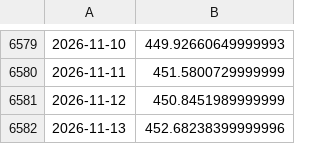
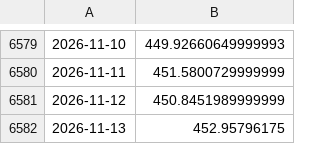
Before and after one commit to nicosauriorex/duelo-de-datos, a CSV file: datos/cache/d_soja_chicago.csv, drawn as a sheet; only a part is shown, gaps mark what is left out.

```diff
--- a/datos/cache/d_soja_chicago.csv
+++ b/datos/cache/d_soja_chicago.csv
@@ -6581,2 +6581,2 @@
 2026-11-12,450.8451989999999
-2026-11-13,452.68238399999996
+2026-11-13,452.95796175
```
Also changed, not shown: datos/cache/y_bbar.csv, datos/cache/y_bma.csv, 12 other files.
